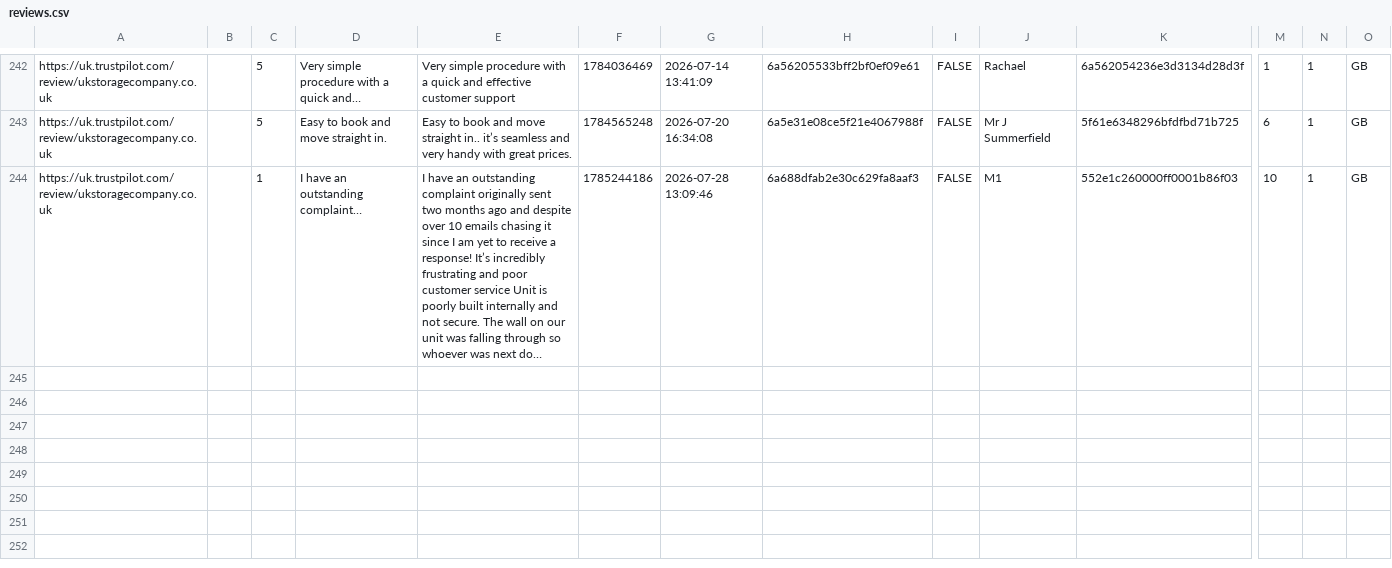
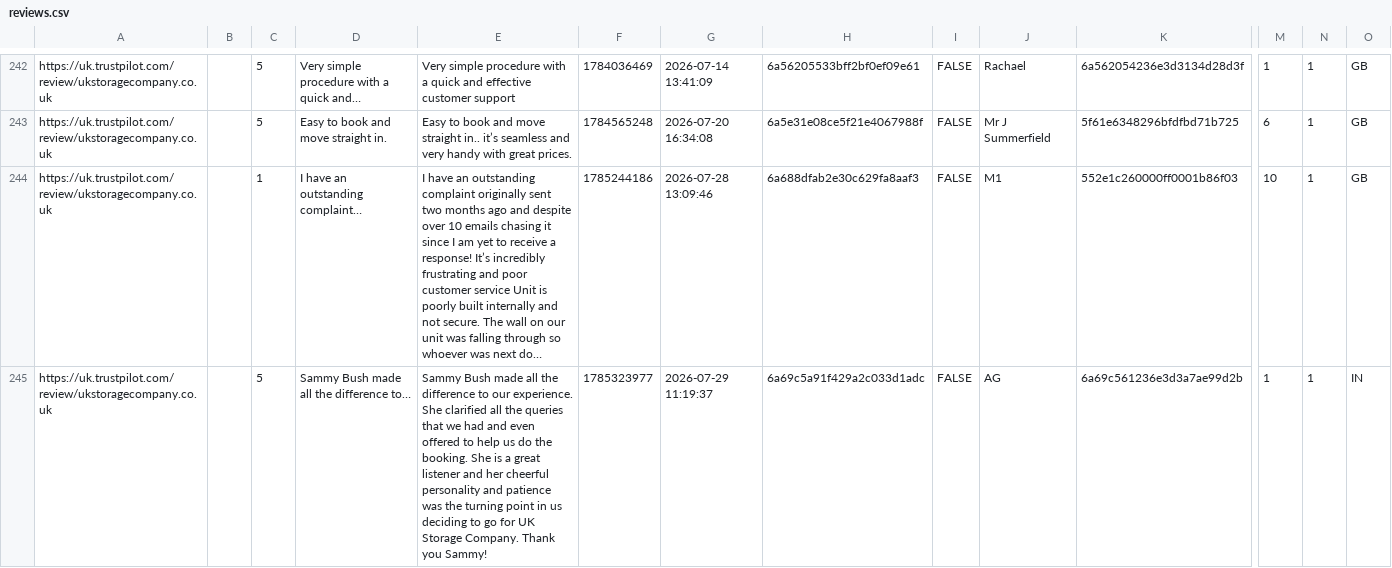
Before and after one commit to UKStorage/Trustpilot, a CSV file: reviews.csv, drawn as a sheet; only a part is shown, gaps mark what is left out; long unchanged cells end in …; rows hold the shown columns only; the diff names each change by its address in the sheet, - before the commit and + after, or states it on an @@ line.

```diff
--- a/reviews.csv
+++ b/reviews.csv
+row 245: https://uk.trustpilot.com/review/ukstoragecompany.co.uk |  | 5 | Sammy Bush made all the difference to… | Sammy Bush made all the difference to our experience. She clarified all the queries that we had and even offered to help us do the booking. She is a great listener and her cheerful personality and patience was the turning point in us deciding to go for UK Storage Company. Thank you Sammy! | 1785323977 | 2026-07-29 11:19:37 | 6a69c5a91f429a2c033d1adc | FALSE | AG | 6a69c561236e3d3a7ae99d2b | 1 | 1 | IN
```
